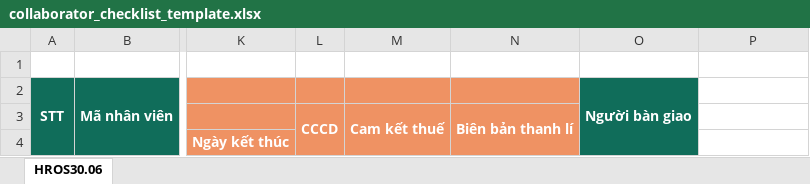
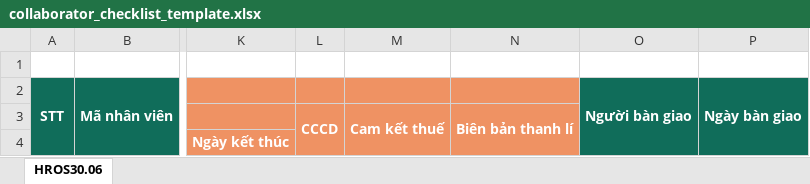
Before and after one commit to caf3sua/bmk-ctv-service, an Excel workbook: templates/collaborator_checklist_template.xlsx, sheet HROS30.06, drawn as a sheet; only a part is shown, gaps mark what is left out; values as stored, in another font and other column widths than the file's, no borders; the diff names each change by its address in the sheet, - before the commit and + after, or states it on an @@ line.

```diff
--- a/templates/collaborator_checklist_template.xlsx (sheet HROS30.06)
+++ b/templates/collaborator_checklist_template.xlsx (sheet HROS30.06)
-P2: (empty)
+P2: Ngày bàn giao
-P2 fill: none
+P2 fill: #106D5A
+P2:P4 merged
```
Also changed, not shown: 2 other files.
